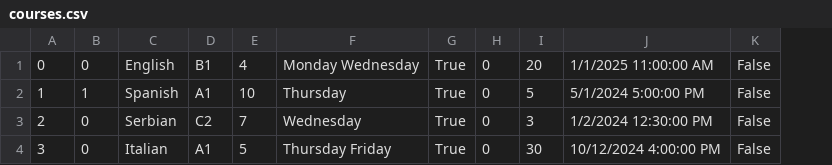
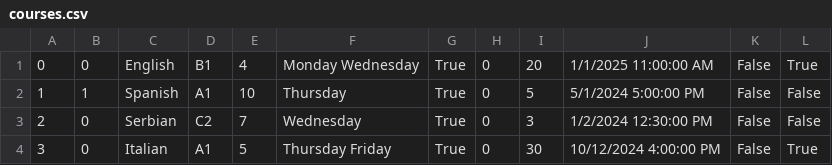
Before and after one commit to kzi-nastava/cp-usi-2024-5-a, a CSV file: LangLang/Data/courses.csv, drawn as a sheet; the diff names each change by its address in the sheet, - before the commit and + after, or states it on an @@ line.

Commit message:
[Add] boolean Modifiable to courses.csv

```diff
--- a/LangLang/Data/courses.csv
+++ b/LangLang/Data/courses.csv
+column L, rows 1-4: True | False | False | True
```
